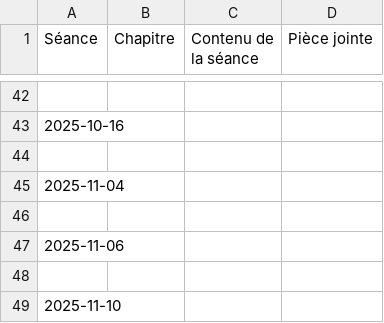
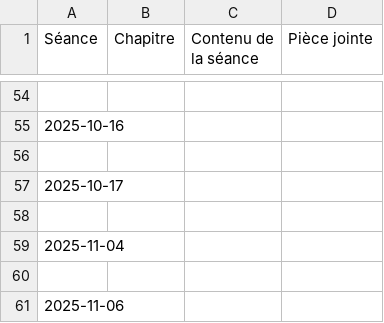
Before and after one commit to EnseignementMath/cours-de-maths, a CSV file: docs/progressions/College Montherlant 2025-2026/6_Grp_1_DEBUG_apres_filtre.csv, drawn as a sheet; only a part is shown, gaps mark what is left out; the shorter side is filled out with more unchanged rows; the diff covers the shown part only.

```diff
--- a/docs/progressions/College Montherlant 2025-2026/6_Grp_1_DEBUG_apres_filtre.csv
+++ b/docs/progressions/College Montherlant 2025-2026/6_Grp_1_DEBUG_apres_filtre.csv
@@ -44,2 +56,4 @@ Séance,Chapitre,Contenu de la séance,Pièce jointe
 
+2025-10-17,,,
+
 2025-11-04,,,
```
Also changed, not shown: 18 added rows elsewhere in this file, docs/progressions/College Montherlant 2025-2026/6_Grp_1_DEBUG_avant_filtre.csv, 5 other files.
